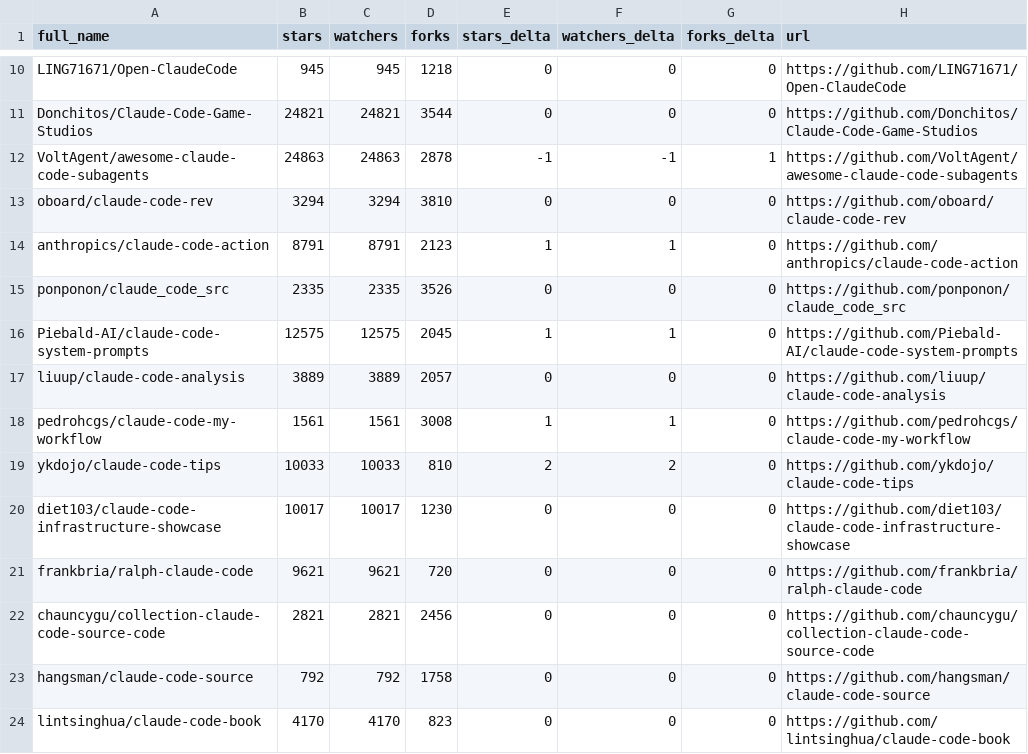
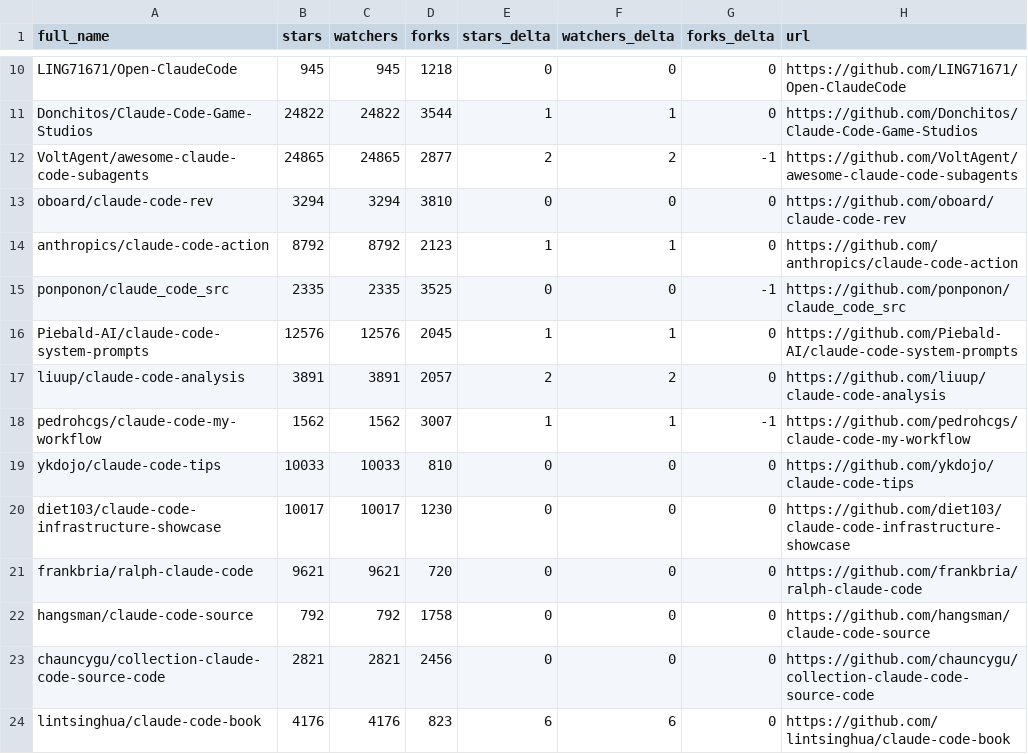
Before and after one commit to rickelsum/awesome-claude-code, a CSV file: data/repo-ticker.csv, drawn as a sheet; only a part is shown, gaps mark what is left out; the diff covers the shown part only; the diff names each change by its address in the sheet, - before the commit and + after, or states it on an @@ line.

```diff
--- a/data/repo-ticker.csv
+++ b/data/repo-ticker.csv
-B11 (stars): 24821
+B11 (stars): 24822
-C11 (watchers): 24821
+C11 (watchers): 24822
-E11 (stars_delta): 0
+E11 (stars_delta): 1
-F11 (watchers_delta): 0
+F11 (watchers_delta): 1
-B12 (stars): 24863
+B12 (stars): 24865
-C12 (watchers): 24863
+C12 (watchers): 24865
-D12 (forks): 2878
+D12 (forks): 2877
-E12 (stars_delta): -1
+E12 (stars_delta): 2
-F12 (watchers_delta): -1
+F12 (watchers_delta): 2
-G12 (forks_delta): 1
+G12 (forks_delta): -1
-B14 (stars): 8791
+B14 (stars): 8792
-C14 (watchers): 8791
+C14 (watchers): 8792
-D15 (forks): 3526
+D15 (forks): 3525
-G15 (forks_delta): 0
+G15 (forks_delta): -1
-B16 (stars): 12575
+B16 (stars): 12576
-C16 (watchers): 12575
+C16 (watchers): 12576
-B17 (stars): 3889
+B17 (stars): 3891
-C17 (watchers): 3889
+C17 (watchers): 3891
-E17 (stars_delta): 0
+E17 (stars_delta): 2
-F17 (watchers_delta): 0
+F17 (watchers_delta): 2
-B18 (stars): 1561
+B18 (stars): 1562
-C18 (watchers): 1561
+C18 (watchers): 1562
-D18 (forks): 3008
+D18 (forks): 3007
-G18 (forks_delta): 0
+G18 (forks_delta): -1
-E19 (stars_delta): 2
+E19 (stars_delta): 0
-F19 (watchers_delta): 2
+F19 (watchers_delta): 0
@@ row 23 moved to row 22: hangsman/claude-code-source @@
-B24 (stars): 4170
+B24 (stars): 4176
-C24 (watchers): 4170
+C24 (watchers): 4176
-E24 (stars_delta): 0
+E24 (stars_delta): 6
-F24 (watchers_delta): 0
+F24 (watchers_delta): 6
```
Also changed, not shown: 2 added rows, 2 removed rows, 1 moved row and 97 edited cells elsewhere in this file, 2 other files.
